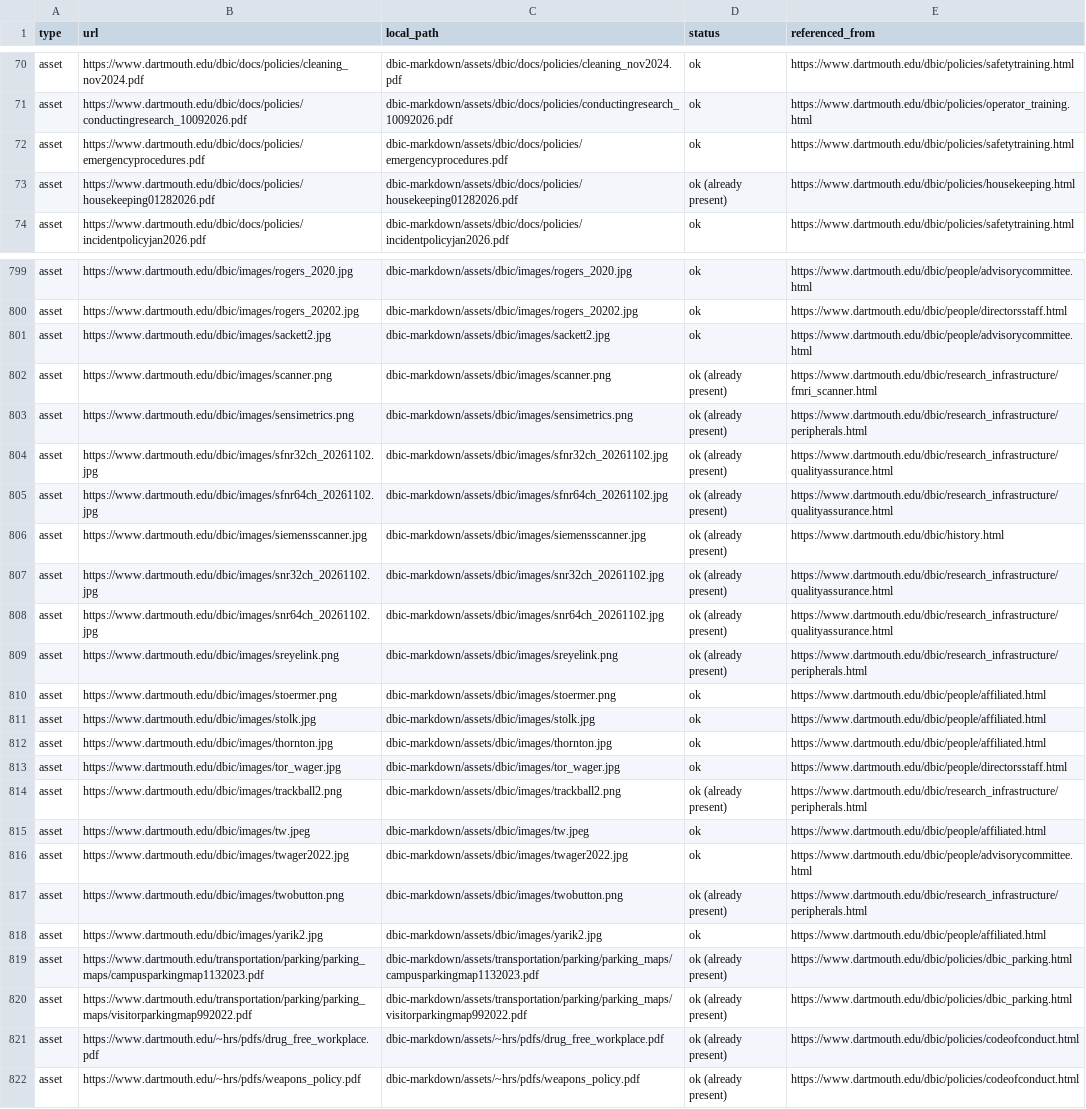
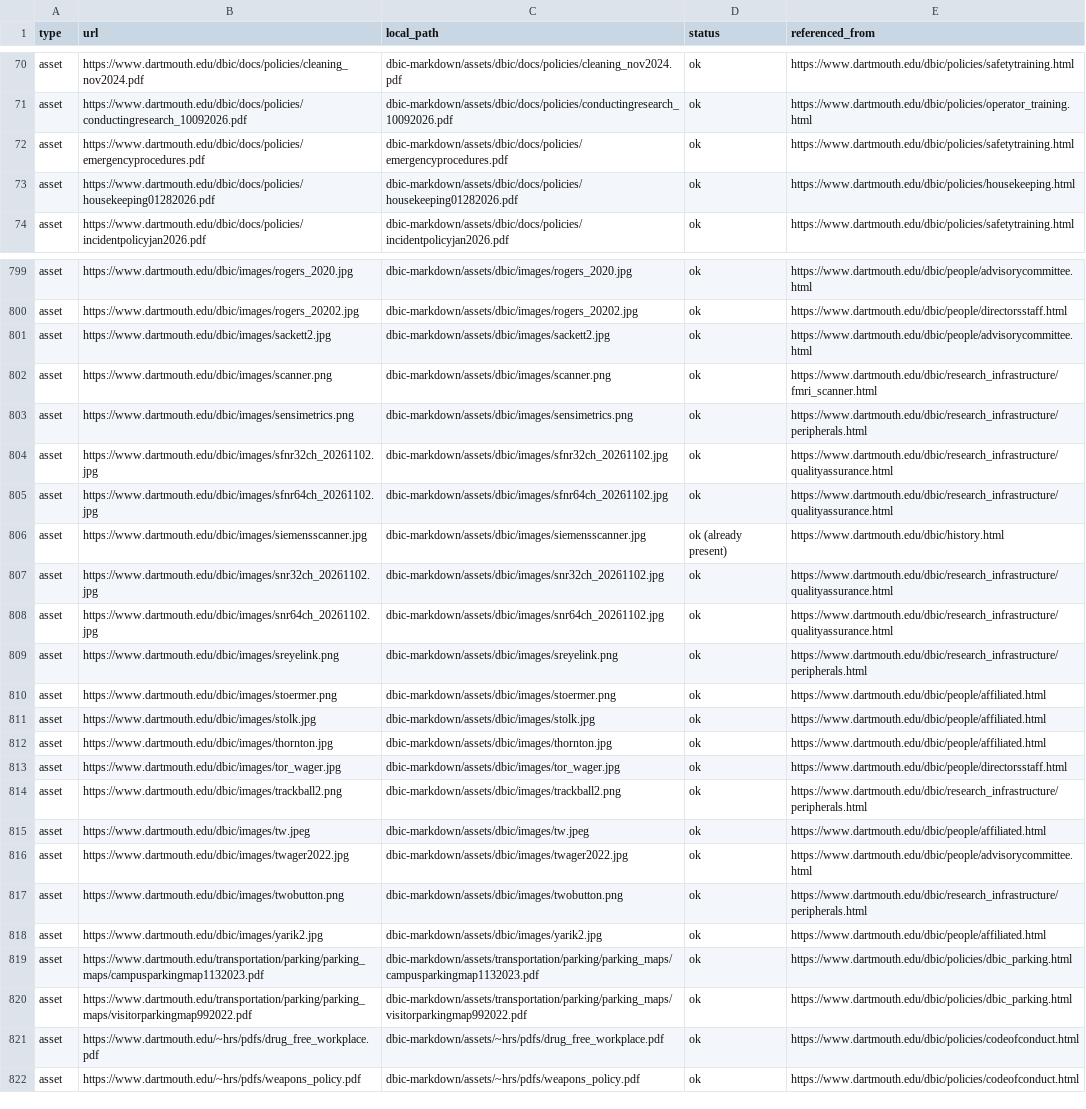
Before and after one commit to dbic/dbic.github.io, a CSV file: manifest.csv, drawn as a sheet; only a part is shown, gaps mark what is left out; the diff covers the shown part only; the diff names each change by its address in the sheet, - before the commit and + after, or states it on an @@ line.

```diff
--- a/manifest.csv
+++ b/manifest.csv
-D73 (status): ok (already present)
+D73 (status): ok
-D802:D805 (status): ok (already present)
+D802:D805 (status): ok
-D807:D809 (status): ok (already present)
+D807:D809 (status): ok
-D814 (status): ok (already present)
+D814 (status): ok
-D817 (status): ok (already present)
+D817 (status): ok
-D819:D822 (status): ok (already present)
+D819:D822 (status): ok
```
Also changed, not shown: 38 edited cells elsewhere in this file, 23 other files.
